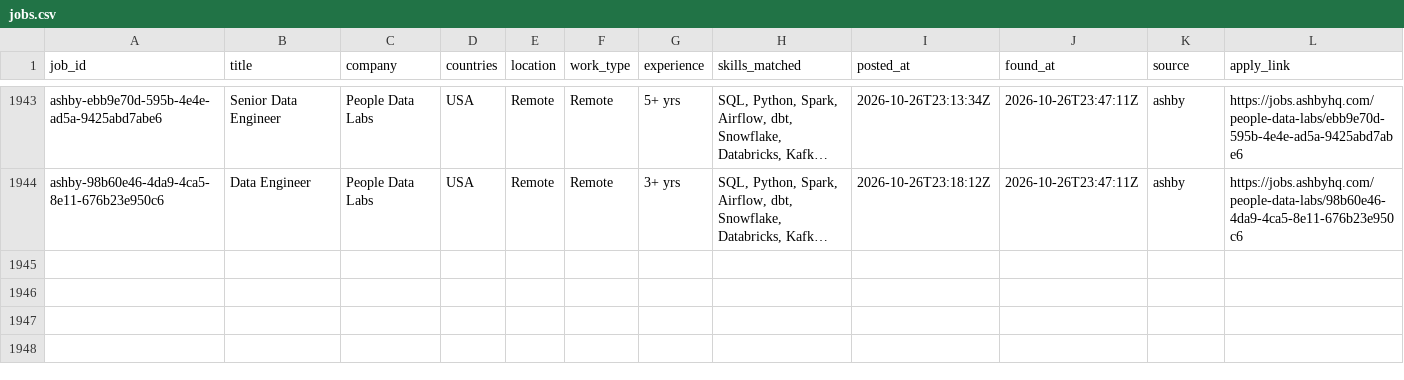
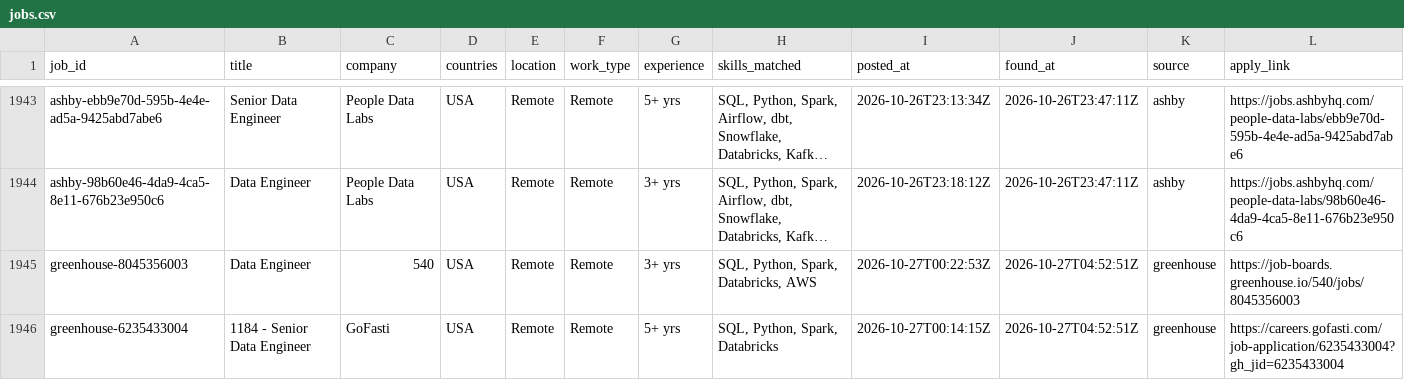
Before and after one commit to VenkyReddy09/job-hunter, a CSV file: data/jobs.csv, drawn as a sheet; only a part is shown, gaps mark what is left out; long unchanged cells end in …; the diff names each change by its address in the sheet, - before the commit and + after, or states it on an @@ line.

```diff
--- a/data/jobs.csv
+++ b/data/jobs.csv
+row 1945: greenhouse-8045356003 | Data Engineer | 540 | USA | Remote | Remote | 3+ yrs | SQL, Python, Spark, Databricks, AWS | 2026-10-27T00:22:53Z | 2026-10-27T04:52:51Z | greenhouse | https://job-boards.greenhouse.io/540/jobs/8045356003
+row 1946: greenhouse-6235433004 | 1184 - Senior Data Engineer | GoFasti | USA | Remote | Remote | 5+ yrs | SQL, Python, Spark, Databricks | 2026-10-27T00:14:15Z | 2026-10-27T04:52:51Z | greenhouse | https://careers.gofasti.com/job-application/6235433004?gh_jid=6235433004
```
Also changed, not shown: jobs/2026-10-26/USA.csv, 1 other file.
